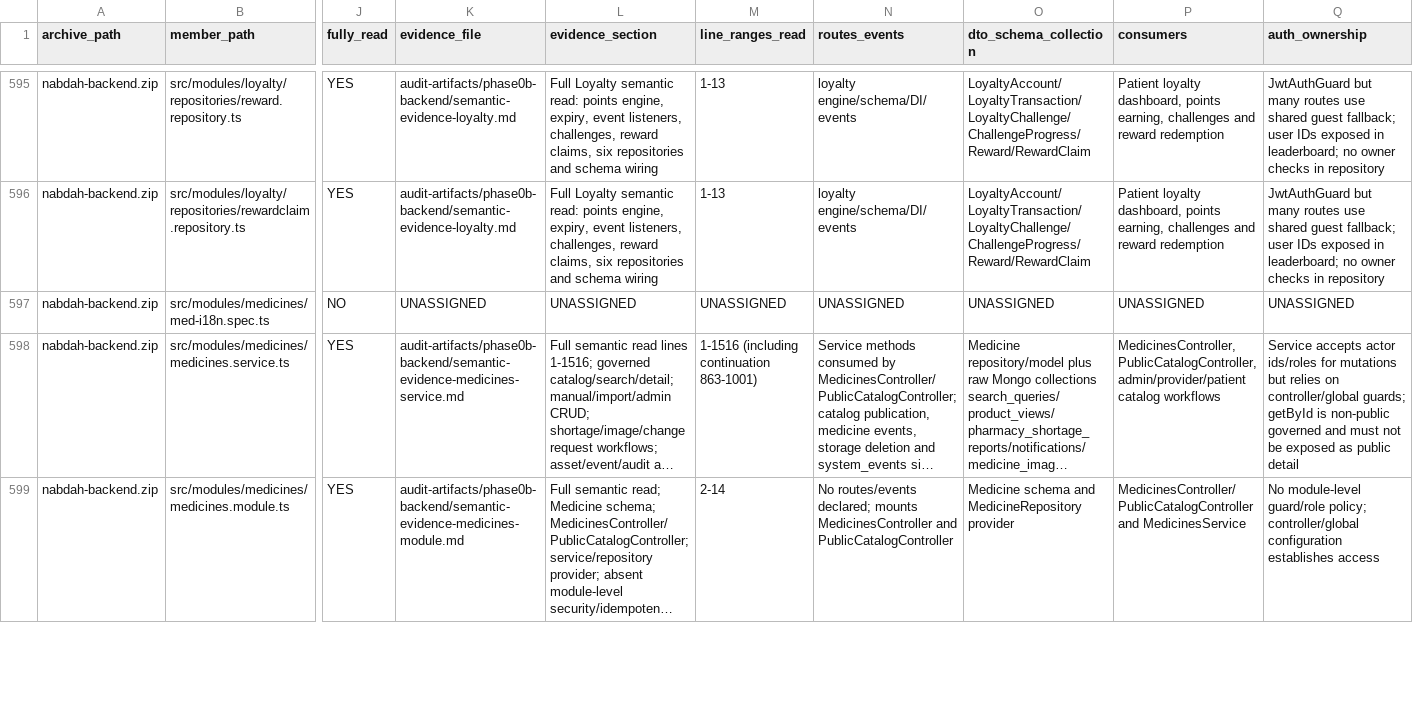
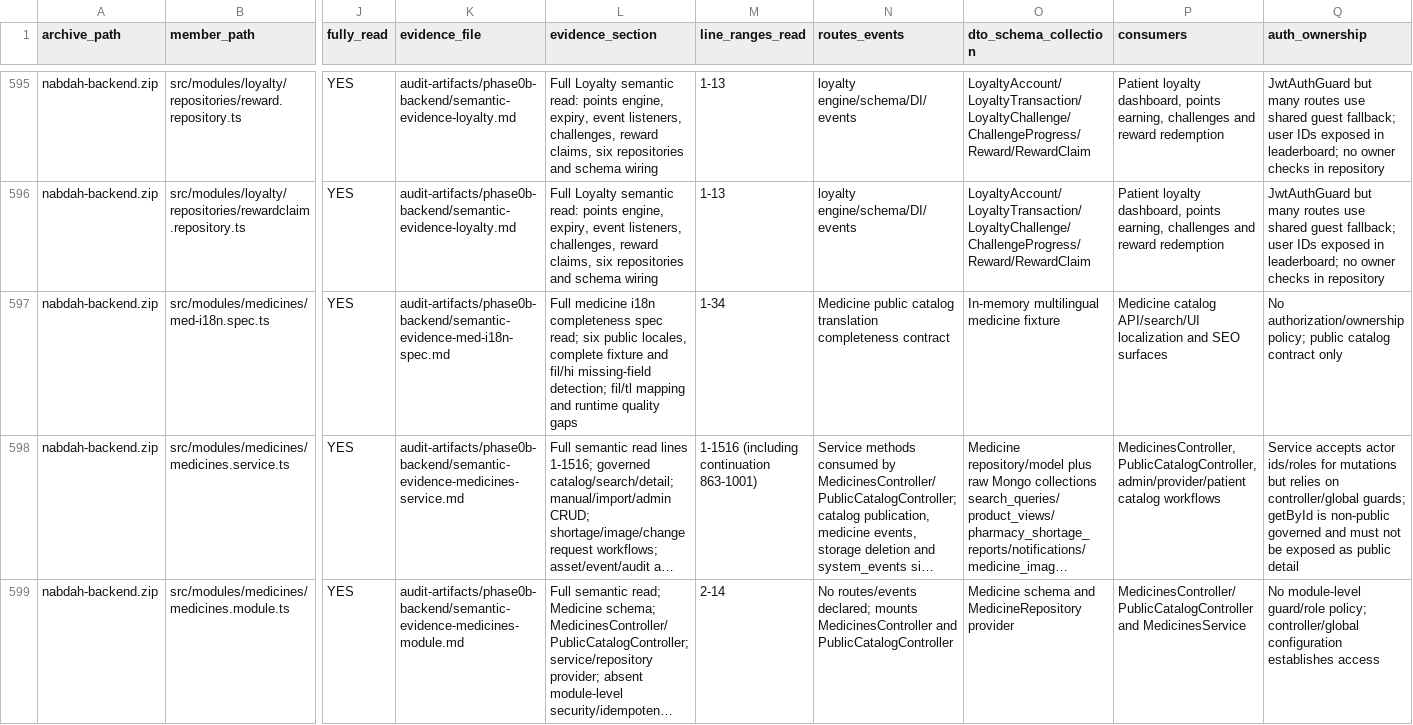
Before and after one commit to obaid08642-ops/new, a TSV file: audit-artifacts/phase0b-backend/NABD_Phase0B_Backend_Semantic_Read_Manifest_2026-08-24.tsv, drawn as a sheet; only a part is shown, gaps mark what is left out; long unchanged cells end in …; the diff covers the shown part only; the diff names each change by its address in the sheet, - before the commit and + after, or states it on an @@ line.

Commit message:
audit: document medicine i18n coverage

```diff
--- a/audit-artifacts/phase0b-backend/NABD_Phase0B_Backend_Semantic_Read_Manifest_2026-08-24.tsv
+++ b/audit-artifacts/phase0b-backend/NABD_Phase0B_Backend_Semantic_Read_Manifest_2026-08-24.tsv
-J597 (fully_read): NO
+J597 (fully_read): YES
-K597 (evidence_file): UNASSIGNED
+K597 (evidence_file): audit-artifacts/phase0b-backend/semantic-evidence-med-i18n-spec.md
-L597 (evidence_section): UNASSIGNED
+L597 (evidence_section): Full medicine i18n completeness spec read; six public locales, complete fixture and fil/hi missing-field detection; fil/tl mapping and runtime quality gaps
-M597 (line_ranges_read): UNASSIGNED
+M597 (line_ranges_read): 1-34
-N597 (routes_events): UNASSIGNED
+N597 (routes_events): Medicine public catalog translation completeness contract
-O597 (dto_schema_collection): UNASSIGNED
+O597 (dto_schema_collection): In-memory multilingual medicine fixture
-P597 (consumers): UNASSIGNED
+P597 (consumers): Medicine catalog API/search/UI localization and SEO surfaces
-Q597 (auth_ownership): UNASSIGNED
+Q597 (auth_ownership): No authorization/ownership policy; public catalog contract only
```
Also changed, not shown: 4 edited cells elsewhere in this file, 3 other files.
